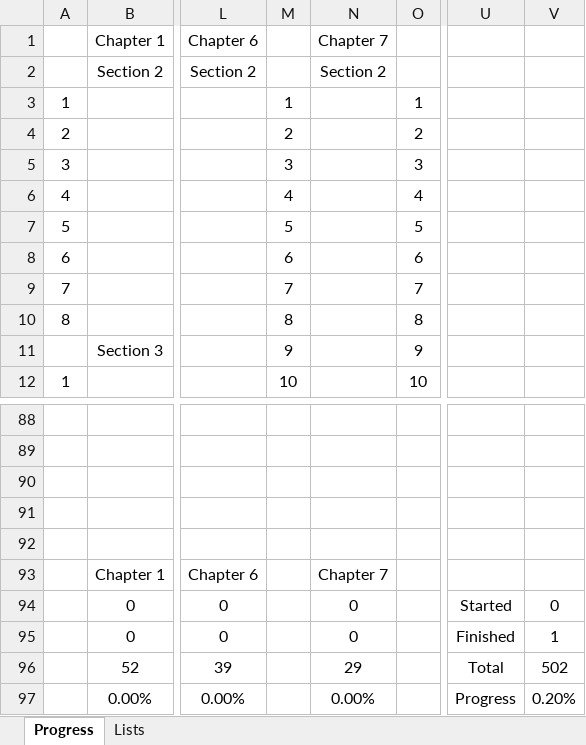
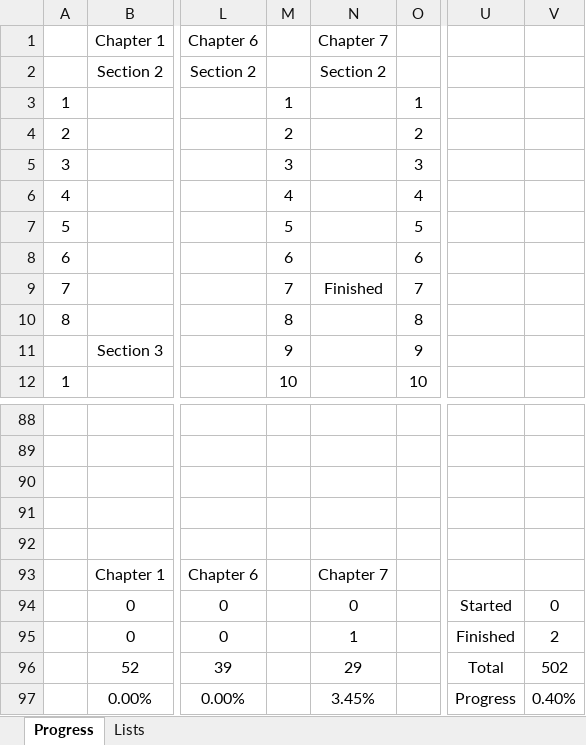
Before and after one commit to jflopezfernandez/books-notebooks-mathematics-bloch-real-numbers-and-real-analysis, an Excel workbook: The Real Numbers and Real Analysis.xlsx, sheet Progress, drawn as a sheet; only a part is shown, gaps mark what is left out; values as stored, in another font and other column widths than the file's, no borders; conditional formats not drawn; the diff names each change by its address in the sheet, - before the commit and + after, or states it on an @@ line.

```diff
--- a/The Real Numbers and Real Analysis.xlsx (sheet Progress)
+++ b/The Real Numbers and Real Analysis.xlsx (sheet Progress)
-N9 (Chapter 7): (empty)
+N9 (Chapter 7): Finished
-N95 (Chapter 7): 0
+N95 (Chapter 7): 1
-V95: 1
+V95: 2
-N97 (Chapter 7): 0.00%
+N97 (Chapter 7): 3.45%
-V97: 0.20%
+V97: 0.40%
```
Also changed, not shown: 4 other files.
